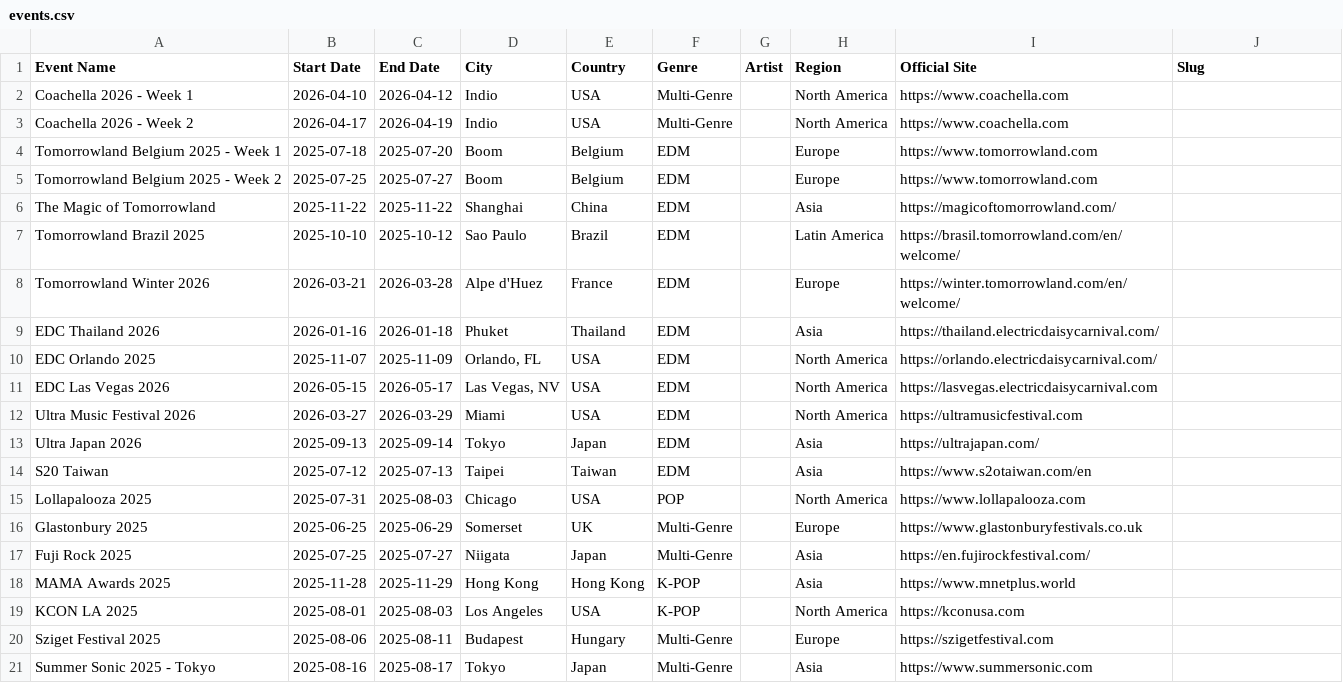
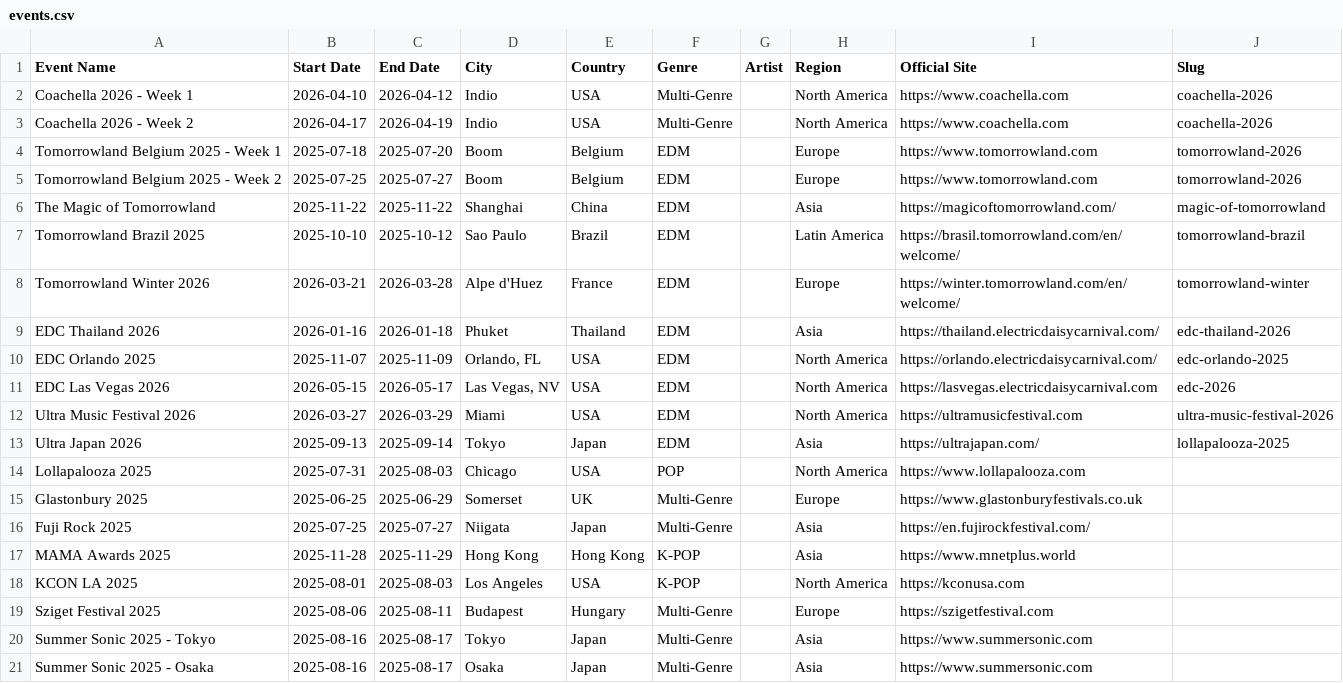
Before and after one commit to brownaround/days2event, a CSV file: events.csv, drawn as a sheet; only a part is shown; the shorter side is filled out with more unchanged rows.

```diff
--- a/events.csv
+++ b/events.csv
@@ -1,15 +1,14 @@
 Event Name,Start Date,End Date,City,Country,Genre,Artist,Region,Official Site,Slug
-Coachella 2026 - Week 1,2026-04-10,2026-04-12,Indio,USA,Multi-Genre,,North America,https://www.coachella.com,
-Coachella 2026 - Week 2,2026-04-17,2026-04-19,Indio,USA,Multi-Genre,,North America,https://www.coachella.com,
-Tomorrowland Belgium 2025 - Week 1,2025-07-18,2025-07-20,Boom,Belgium,EDM,,Europe,https://www.tomorrowland.com,
-Tomorrowland Belgium 2025 - Week 2,2025-07-25,2025-07-27,Boom,Belgium,EDM,,Europe,https://www.tomorrowland.com,
-The Magic of Tomorrowland,2025-11-22,2025-11-22,Shanghai,China,EDM,,Asia,https://magicoftomorrowland.com/,
-Tomorrowland Brazil 2025,2025-10-10,2025-10-12,Sao Paulo,Brazil,EDM,,Latin America,https://brasil.tomorrowland.com/en/welcome/,
-Tomorrowland Winter 2026,2026-03-21,2026-03-28,Alpe d'Huez,France,EDM,,Europe,https://winter.tomorrowland.com/en/welcome/,
-EDC Thailand 2026,2026-01-16,2026-01-18,Phuket,Thailand,EDM,,Asia,https://thailand.electricdaisycarnival.com/,
-EDC Orlando 2025,2025-11-07,2025-11-09,"Orlando, FL",USA,EDM,,North America,https://orlando.electricdaisycarnival.com/,
-EDC Las Vegas 2026,2026-05-15,2026-05-17,"Las Vegas, NV",USA,EDM,,North America,https://lasvegas.electricdaisycarnival.com,
-Ultra Music Festival 2026,2026-03-27,2026-03-29,Miami,USA,EDM,,North America,https://ultramusicfestival.com,
-Ultra Japan 2026,2025-09-13,2025-09-14,Tokyo,Japan,EDM,,Asia,https://ultrajapan.com/,
-S20 Taiwan,2025-07-12,2025-07-13,Taipei,Taiwan,EDM,,Asia,https://www.s2otaiwan.com/en,
+Coachella 2026 - Week 1,2026-04-10,2026-04-12,Indio,USA,Multi-Genre,,North America,https://www.coachella.com,coachella-2026
+Coachella 2026 - Week 2,2026-04-17,2026-04-19,Indio,USA,Multi-Genre,,North America,https://www.coachella.com,coachella-2026
+Tomorrowland Belgium 2025 - Week 1,2025-07-18,2025-07-20,Boom,Belgium,EDM,,Europe,https://www.tomorrowland.com,tomorrowland-2026
+Tomorrowland Belgium 2025 - Week 2,2025-07-25,2025-07-27,Boom,Belgium,EDM,,Europe,https://www.tomorrowland.com,tomorrowland-2026
+The Magic of Tomorrowland,2025-11-22,2025-11-22,Shanghai,China,EDM,,Asia,https://magicoftomorrowland.com/,magic-of-tomorrowland
+Tomorrowland Brazil 2025,2025-10-10,2025-10-12,Sao Paulo,Brazil,EDM,,Latin America,https://brasil.tomorrowland.com/en/welcome/,tomorrowland-brazil
+Tomorrowland Winter 2026,2026-03-21,2026-03-28,Alpe d'Huez,France,EDM,,Europe,https://winter.tomorrowland.com/en/welcome/,tomorrowland-winter
+EDC Thailand 2026,2026-01-16,2026-01-18,Phuket,Thailand,EDM,,Asia,https://thailand.electricdaisycarnival.com/,edc-thailand-2026
+EDC Orlando 2025,2025-11-07,2025-11-09,"Orlando, FL",USA,EDM,,North America,https://orlando.electricdaisycarnival.com/,edc-orlando-2025
+EDC Las Vegas 2026,2026-05-15,2026-05-17,"Las Vegas, NV",USA,EDM,,North America,https://lasvegas.electricdaisycarnival.com,edc-2026
+Ultra Music Festival 2026,2026-03-27,2026-03-29,Miami,USA,EDM,,North America,https://ultramusicfestival.com,ultra-music-festival-2026
+Ultra Japan 2026,2025-09-13,2025-09-14,Tokyo,Japan,EDM,,Asia,https://ultrajapan.com/,lollapalooza-2025
 Lollapalooza 2025,2025-07-31,2025-08-03,Chicago,USA,POP,,North America,https://www.lollapalooza.com,
```
Also changed, not shown: 9 other files.
